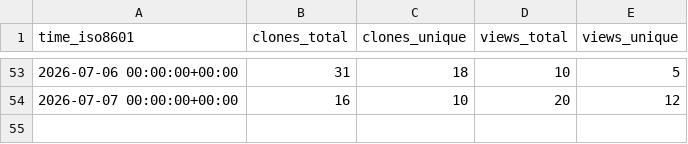
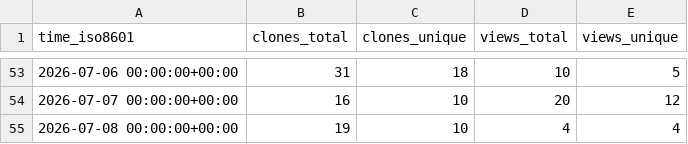
Before and after one commit to damionrashford/RivalSearchMCP, a CSV file: damionrashford/RivalSearchMCP/ghrs-data/views_clones_aggregate.csv, drawn as a sheet; only a part is shown, gaps mark what is left out; the diff names each change by its address in the sheet, - before the commit and + after, or states it on an @@ line.

```diff
--- a/damionrashford/RivalSearchMCP/ghrs-data/views_clones_aggregate.csv
+++ b/damionrashford/RivalSearchMCP/ghrs-data/views_clones_aggregate.csv
+row 55: 2026-07-08 00:00:00+00:00 | 19 | 10 | 4 | 4
```
Also changed, not shown: 1 other file.
